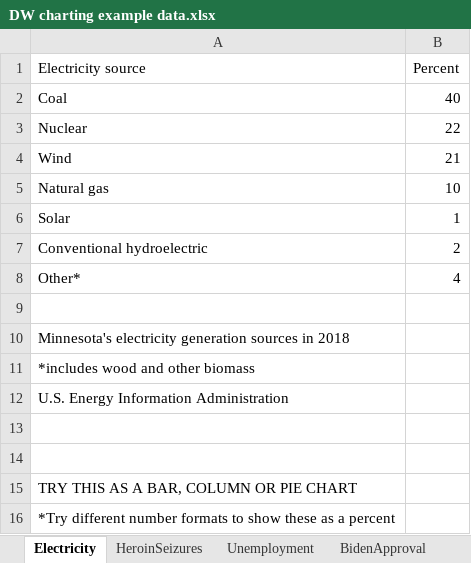
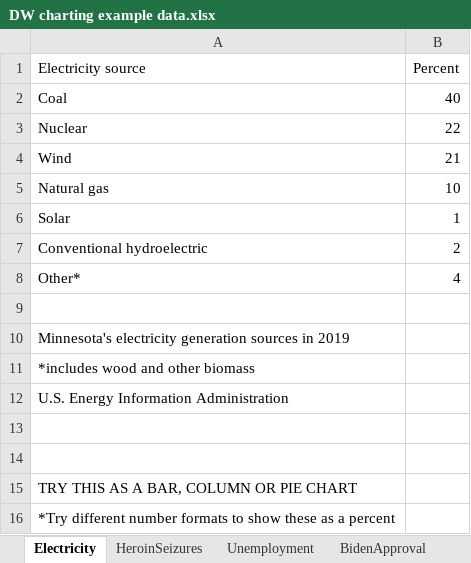
Before and after one commit to jeffhargarten/20230303-nicar_datawrapper, an Excel workbook: DW charting example data.xlsx, sheet Electricity, drawn as a sheet; values as stored, in another font and other column widths than the file's, no borders; charts and pictures not drawn; the diff names each change by its address in the sheet, - before the commit and + after, or states it on an @@ line.

```diff
--- a/DW charting example data.xlsx (sheet Electricity)
+++ b/DW charting example data.xlsx (sheet Electricity)
-A10 (Electricity source): …sources in 2018
+A10 (Electricity source): …sources in 2019
```
Also changed, not shown: sheet BoatRates, sheet HeroinSeizures, sheet BidenApproval.
